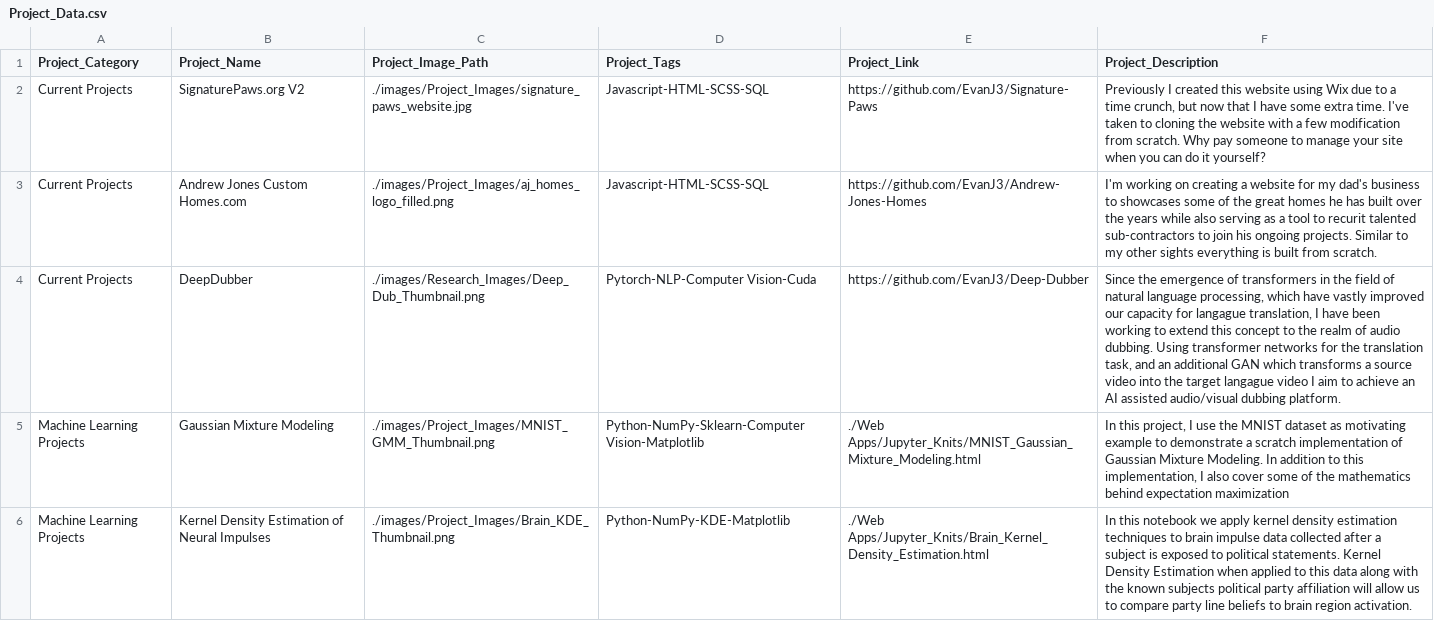
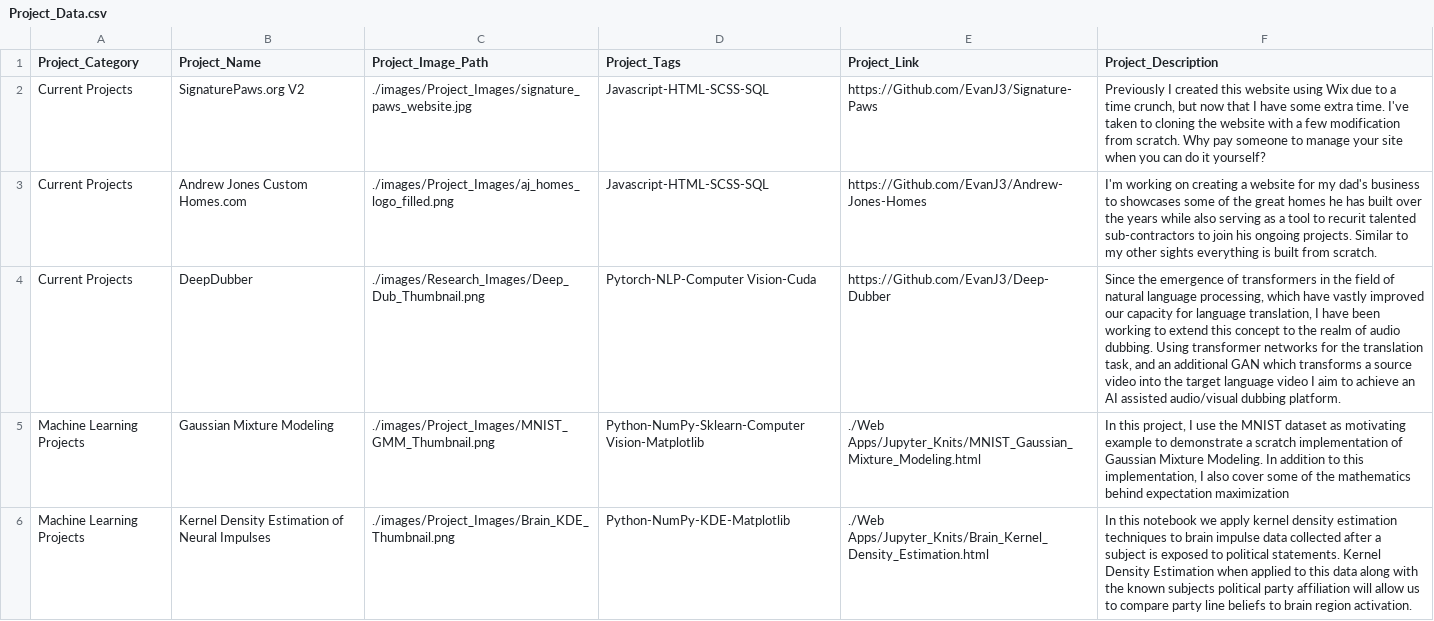
Before and after one commit to EvanJ3/EvanJ3.github.io, a CSV file: csv/Projects_csv/Project_Data.csv, drawn as a sheet; only a part is shown; the diff covers the shown part only.

Commit message:
update project description typos

```diff
--- a/csv/Projects_csv/Project_Data.csv
+++ b/csv/Projects_csv/Project_Data.csv
@@ -1,5 +1,5 @@
 Project_Category,Project_Name,Project_Image_Path,Project_Tags,Project_Link,Project_Description
-Current Projects,SignaturePaws.org V2,./images/Project_Images/signature_paws_website.jpg,Javascript-HTML-SCSS-SQL,https://github.com/EvanJ3/Signature-Paws,"Previously I created this website using Wix due to a time crunch, but now that I have some extra time. I've taken to cloning the website with a few modification from scratch. Why pay someone to manage your site when you can do it yourself?"
-Current Projects,Andrew Jones Custom Homes.com,./images/Project_Images/aj_homes_logo_filled.png,Javascript-HTML-SCSS-SQL,https://github.com/EvanJ3/Andrew-Jones-Homes,I'm working on creating a website for my dad's business to showcases some of the great homes he has built over the years while also serving as a tool to recurit talented sub-contractors to join his ongoing projects. Similar to my other sights everything is built from scratch.
-Current Projects,DeepDubber,./images/Research_Images/Deep_Dub_Thumbnail.png,Pytorch-NLP-Computer Vision-Cuda,https://github.com/EvanJ3/Deep-Dubber,"Since the emergence of transformers in the field of natural language processing, which have vastly improved our capacity for langague translation, I have been working to extend this concept to the realm of audio dubbing. Using transformer networks for the translation task, and an additional GAN which transforms a source video into the target langague video I aim to achieve an AI assisted audio/visual dubbing platform."
+Current Projects,SignaturePaws.org V2,./images/Project_Images/signature_paws_website.jpg,Javascript-HTML-SCSS-SQL,https://Github.com/EvanJ3/Signature-Paws,"Previously I created this website using Wix due to a time crunch, but now that I have some extra time. I've taken to cloning the website with a few modification from scratch. Why pay someone to manage your site when you can do it yourself?"
+Current Projects,Andrew Jones Custom Homes.com,./images/Project_Images/aj_homes_logo_filled.png,Javascript-HTML-SCSS-SQL,https://Github.com/EvanJ3/Andrew-Jones-Homes,I'm working on creating a website for my dad's business to showcases some of the great homes he has built over the years while also serving as a tool to recurit talented sub-contractors to join his ongoing projects. Similar to my other sights everything is built from scratch.
+Current Projects,DeepDubber,./images/Research_Images/Deep_Dub_Thumbnail.png,Pytorch-NLP-Computer Vision-Cuda,https://Github.com/EvanJ3/Deep-Dubber,"Since the emergence of transformers in the field of natural language processing, which have vastly improved our capacity for language translation, I have been working to extend this concept to the realm of audio dubbing. Using transformer networks for the translation task, and an additional GAN which transforms a source video into the target language video I aim to achieve an AI assisted audio/visual dubbing platform."
 Machine Learning Projects,Gaussian Mixture Modeling,./images/Project_Images/MNIST_GMM_Thumbnail.png,Python-NumPy-Sklearn-Computer Vision-Matplotlib,./Web Apps/Jupyter_Knits/MNIST_Gaussian_Mixture_Modeling.html,"In this project, I use the MNIST dataset as motivating example to demonstrate a scratch implementation of Gaussian Mixture Modeling. In addition to this implementation, I also cover some of the mathematics behind expectation maximization"
```
Also changed, not shown: 22 edited cells elsewhere in this file.
